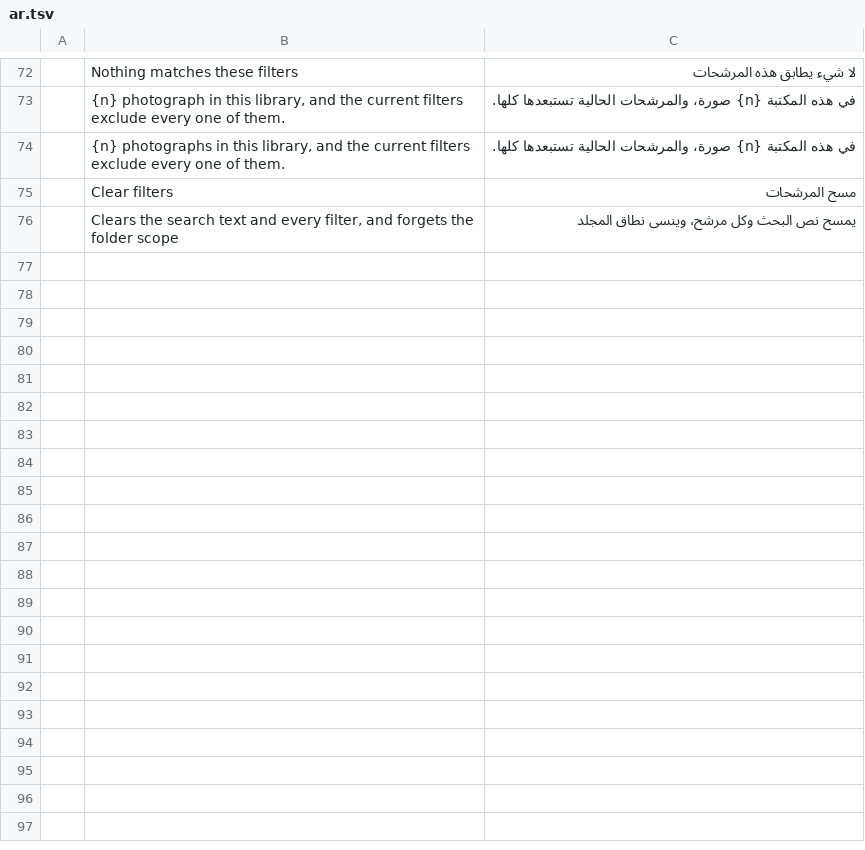
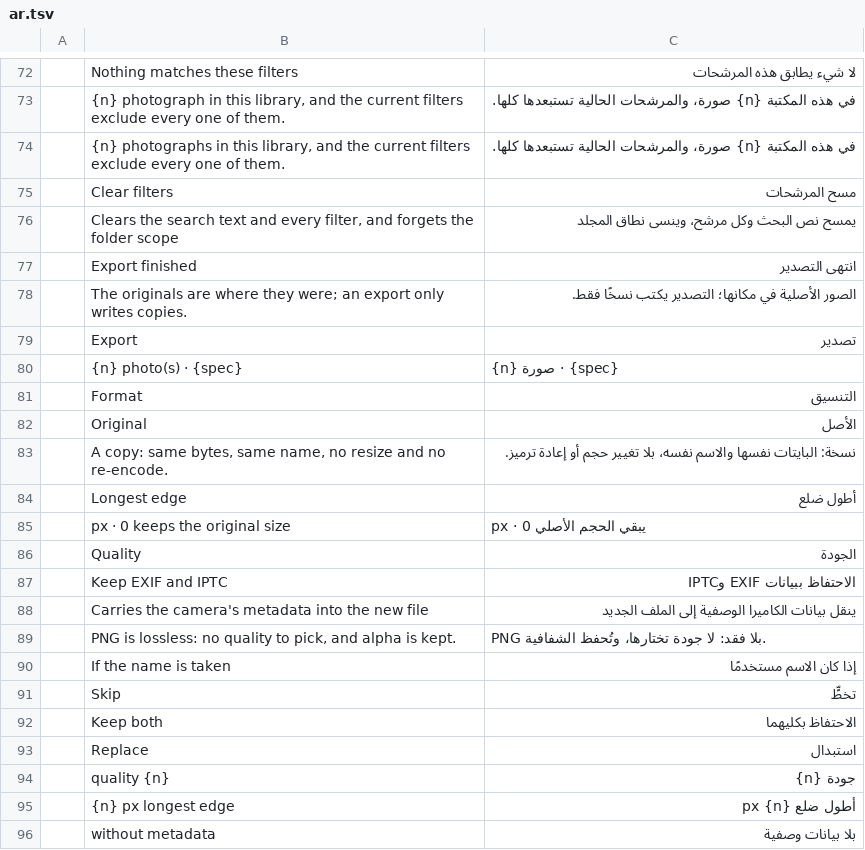
Before and after one commit to Topzic/sortlens-rust, a TSV file: crates/ui/src/i18n/ar.tsv, drawn as a sheet; only a part is shown, gaps mark what is left out; the diff covers the shown part only; the diff names each change by its address in the sheet, - before the commit and + after, or states it on an @@ line.

Commit message:
feat: an export describes itself in your language, from the exporter's own pieces
A spec and a report now hand back the pieces their English sentences are joined from: Spec::parts (format, quality, longest edge, metadata, lossless) and Report::parts (written, skipped, bytes, failed), with summary()/headline() joining the same pieces so the English is unchanged and pinned by the exporter's own tests. The shell words those pieces through the catalogues, so the export dialog's count line and the receipt after it speak the interface language -- including the numbers, which the dialog groups the way the language does -- and the receipt is kept as pieces (ExportReceipt) so it repaints when Settings > Language changes. 30 new ar/ja rows; a format's own name (JPEG, PNG) is not translated. Painted headlessly in English, Japanese and Arabic, and the catalogue audit covers the new rows.

```diff
--- a/crates/ui/src/i18n/ar.tsv
+++ b/crates/ui/src/i18n/ar.tsv
+row 77:  | Export finished | انتهى التصدير
+row 78:  | The originals are where they were; an export only writes copies. | الصور الأصلية في مكانها؛ التصدير يكتب نسخًا فقط.
+row 79:  | Export | تصدير
+row 80:  | {n} photo(s) · {spec} | {n} صورة · {spec}
+row 81:  | Format | التنسيق
+row 82:  | Original | الأصل
+row 83:  | A copy: same bytes, same name, no resize and no re-encode. | نسخة: البايتات نفسها والاسم نفسه، بلا تغيير حجم أو إعادة ترميز.
+row 84:  | Longest edge | أطول ضلع
+row 85:  | px · 0 keeps the original size | px · 0 يبقي الحجم الأصلي
+row 86:  | Quality | الجودة
+row 87:  | Keep EXIF and IPTC | الاحتفاظ ببيانات EXIF وIPTC
+row 88:  | Carries the camera's metadata into the new file | ينقل بيانات الكاميرا الوصفية إلى الملف الجديد
+row 89:  | PNG is lossless: no quality to pick, and alpha is kept. | PNG بلا فقد: لا جودة تختارها، وتُحفظ الشفافية.
+row 90:  | If the name is taken | إذا كان الاسم مستخدمًا
+row 91:  | Skip | تخطٍّ
+row 92:  | Keep both | الاحتفاظ بكليهما
+row 93:  | Replace | استبدال
+row 94:  | quality {n} | جودة {n}
+row 95:  | {n} px longest edge | أطول ضلع {n} px
+row 96:  | without metadata | بلا بيانات وصفية
```
Also changed, not shown: 10 added rows elsewhere in this file, crates/ui/src/i18n/ja.tsv, 9 other files.
